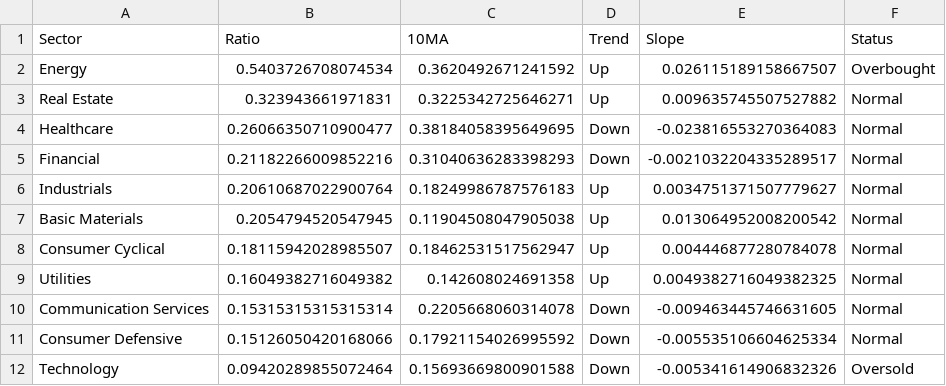
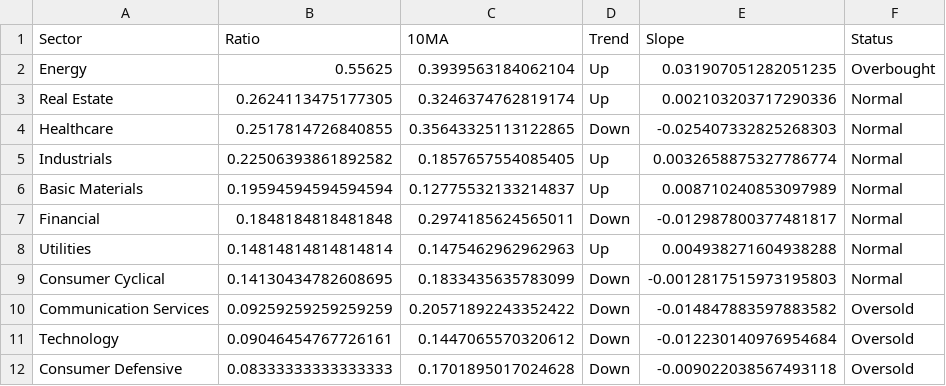
Before and after one commit to tradermonty/uptrend-dashboard, a CSV file: data/sector_summary.csv, drawn as a sheet.

```diff
--- a/data/sector_summary.csv
+++ b/data/sector_summary.csv
@@ -1,12 +1,12 @@
 Sector,Ratio,10MA,Trend,Slope,Status
-Energy,0.5403726708074534,0.3620492671241592,Up,0.026115189158667507,Overbought
-Real Estate,0.323943661971831,0.3225342725646271,Up,0.009635745507527882,Normal
-Healthcare,0.26066350710900477,0.38184058395649695,Down,-0.023816553270364083,Normal
-Financial,0.21182266009852216,0.31040636283398293,Down,-0.0021032204335289517,Normal
-Industrials,0.20610687022900764,0.18249986787576183,Up,0.0034751371507779627,Normal
-Basic Materials,0.2054794520547945,0.11904508047905038,Up,0.013064952008200542,Normal
-Consumer Cyclical,0.18115942028985507,0.18462531517562947,Up,0.004446877280784078,Normal
-Utilities,0.16049382716049382,0.142608024691358,Up,0.0049382716049382325,Normal
-Communication Services,0.15315315315315314,0.2205668060314078,Down,-0.009463445746631605,Normal
-Consumer Defensive,0.15126050420168066,0.17921154026995592,Down,-0.005535106604625334,Normal
-Technology,0.09420289855072464,0.15693669800901588,Down,-0.005341614906832326,Oversold
+Energy,0.55625,0.3939563184062104,Up,0.031907051282051235,Overbought
+Real Estate,0.2624113475177305,0.3246374762819174,Up,0.002103203717290336,Normal
+Healthcare,0.2517814726840855,0.35643325113122865,Down,-0.025407332825268303,Normal
+Industrials,0.22506393861892582,0.1857657554085405,Up,0.0032658875327786774,Normal
+Basic Materials,0.19594594594594594,0.12775532133214837,Up,0.008710240853097989,Normal
+Financial,0.1848184818481848,0.2974185624565011,Down,-0.012987800377481817,Normal
+Utilities,0.14814814814814814,0.1475462962962963,Up,0.004938271604938288,Normal
+Consumer Cyclical,0.14130434782608695,0.1833435635783099,Down,-0.0012817515973195803,Normal
+Communication Services,0.09259259259259259,0.20571892243352422,Down,-0.014847883597883582,Oversold
+Technology,0.09046454767726161,0.1447065570320612,Down,-0.012230140976954684,Oversold
+Consumer Defensive,0.08333333333333333,0.1701895017024628,Down,-0.009022038567493118,Oversold
```
Also changed, not shown: data/industry_summary.csv, data/sector_dispersion.csv, 2 other files.
